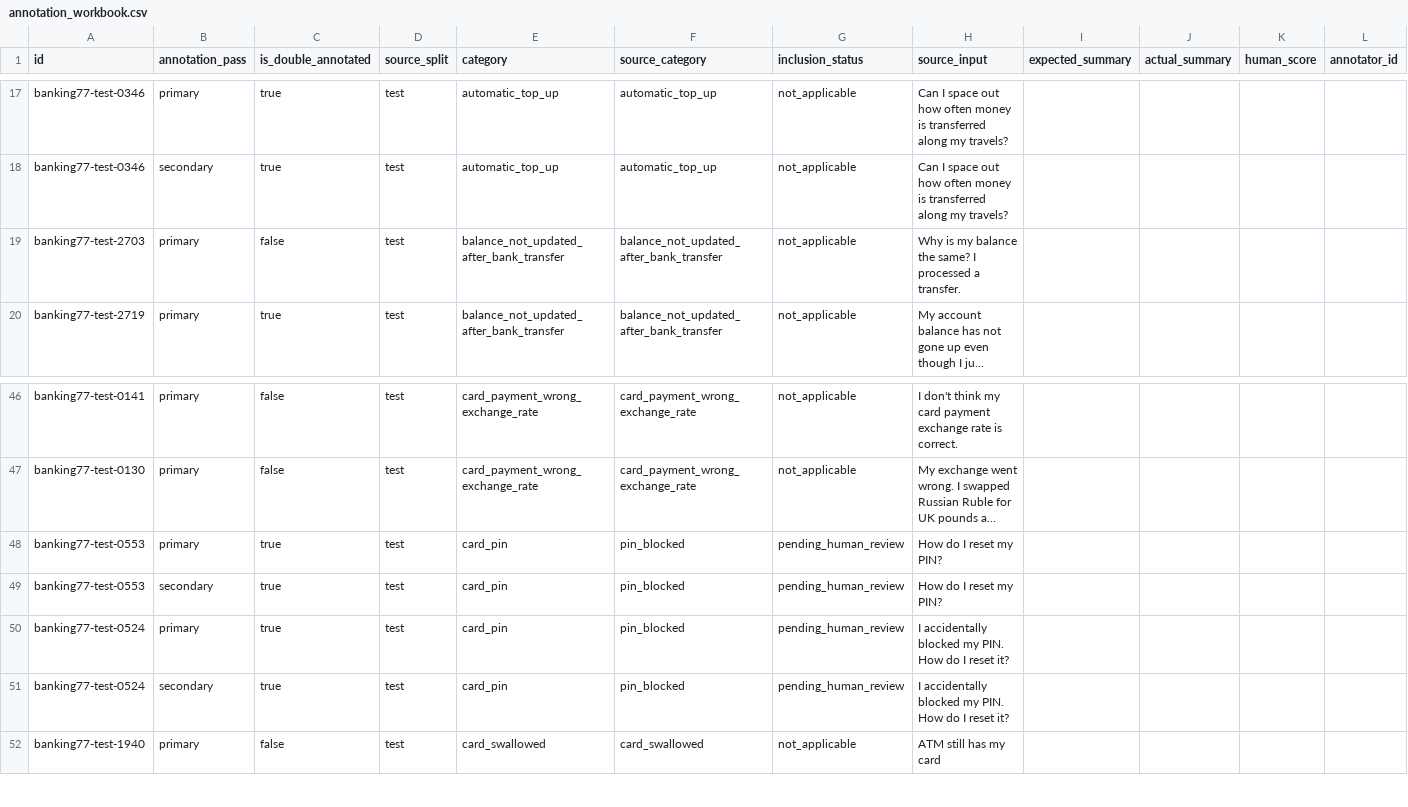
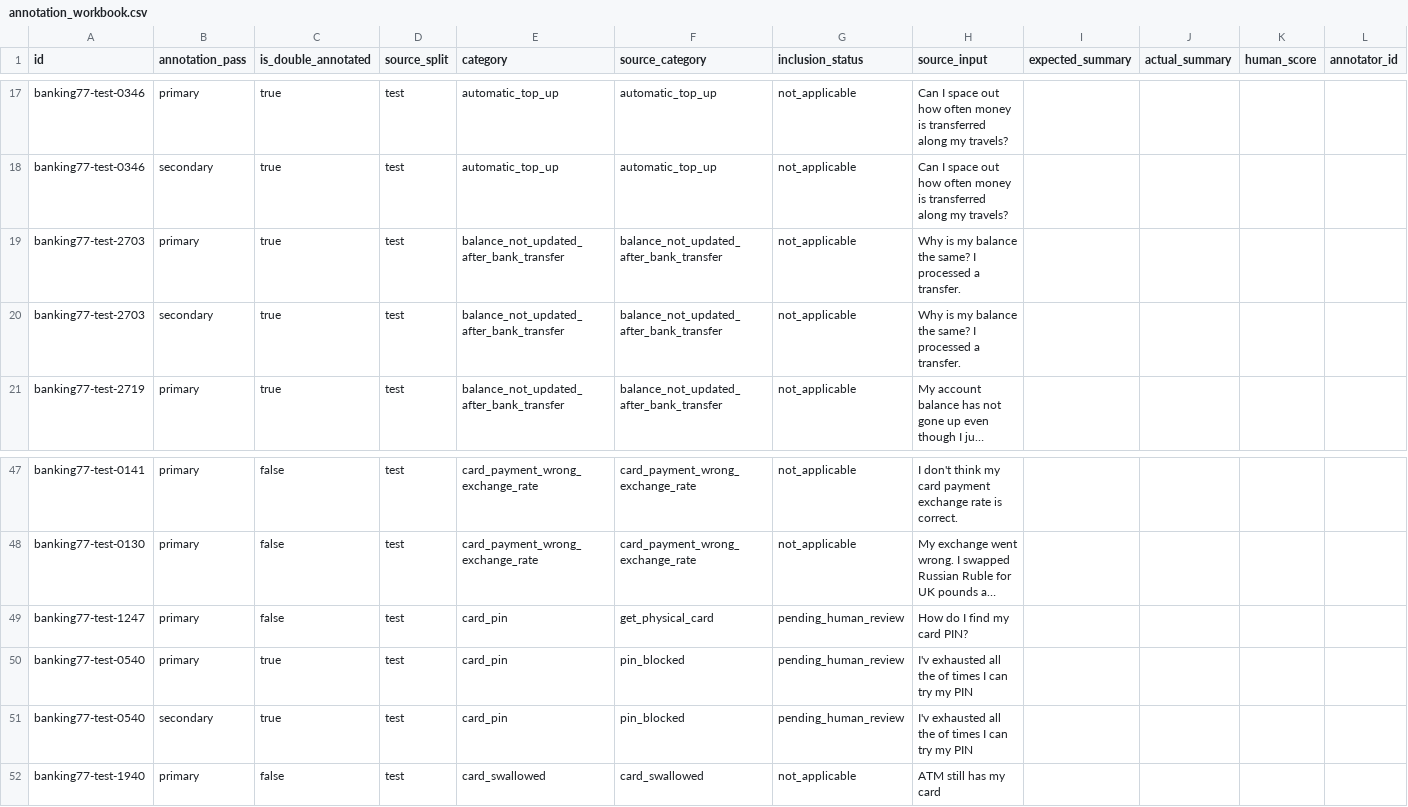
Before and after one commit to Priyanshi669/Promptguard, a CSV file: dataset/calibration/v1/annotation_workbook.csv, drawn as a sheet; only a part is shown, gaps mark what is left out; long unchanged cells end in …; removed rows and columns are numbered as before the commit, all else as after; rows hold the shown columns only; the diff names each change by its address in the sheet, - before the commit and + after, or states it on an @@ line.

```diff
--- a/dataset/calibration/v1/annotation_workbook.csv
+++ b/dataset/calibration/v1/annotation_workbook.csv
-C19 (is_double_annotated): false
+C19 (is_double_annotated): true
+row 20: banking77-test-2703 | secondary | true | test | balance_not_updated_after_bank_transfer | balance_not_updated_after_bank_transfer | not_applicable | Why is my balance the same? I processed a transfer.
-A49 (id): banking77-test-0553
+A49 (id): banking77-test-1247
-C49 (is_double_annotated): true
+C49 (is_double_annotated): false
-F49 (source_category): pin_blocked
+F49 (source_category): get_physical_card
-H49 (source_input): How do I reset my PIN?
+H49 (source_input): How do I find my card PIN?
-row 49: banking77-test-0553 | secondary | true | test | card_pin | pin_blocked | pending_human_review | How do I reset my PIN?
-A50:A51 (id): banking77-test-0524
+A50:A51 (id): banking77-test-0540
-H50:H51 (source_input): I accidentally blocked my PIN. How do I reset it?
+H50:H51 (source_input): I'v exhausted all the of times I can try my PIN
```
Also changed, not shown: dataset/calibration/v1/card_pin_inclusion_review.csv, 7 other files.
